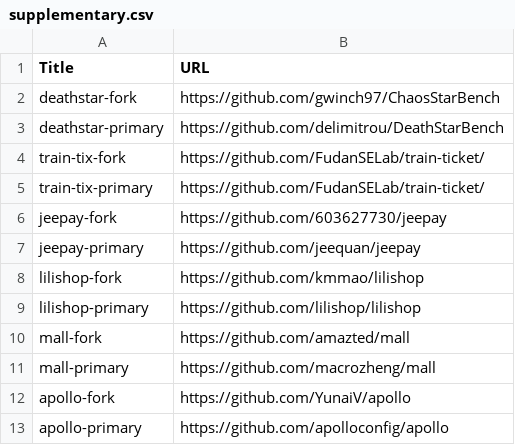
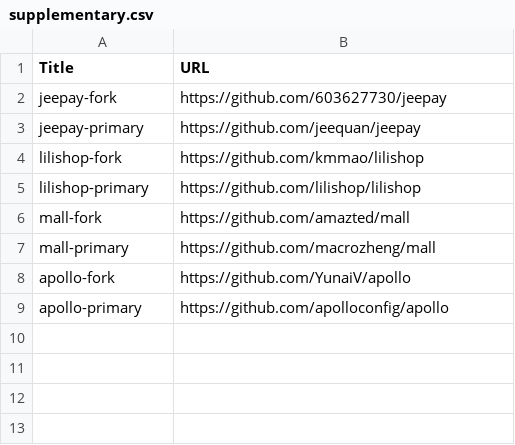
Before and after one commit to Camithilwen/Code-Cloning-Analysis, a CSV file: src/embed/data/supplementary.csv, drawn as a sheet; the diff names each change by its address in the sheet, - before the commit and + after, or states it on an @@ line.

Commit message:
tweaking supplemental data to avoid processing timeout

```diff
--- a/src/embed/data/supplementary.csv
+++ b/src/embed/data/supplementary.csv
-row 2: deathstar-fork | https://github.com/gwinch97/ChaosStarBench
-row 3: deathstar-primary | https://github.com/delimitrou/DeathStarBench
-row 4: train-tix-fork | https://github.com/FudanSELab/train-ticket/
-row 5: train-tix-primary | https://github.com/FudanSELab/train-ticket/
```
